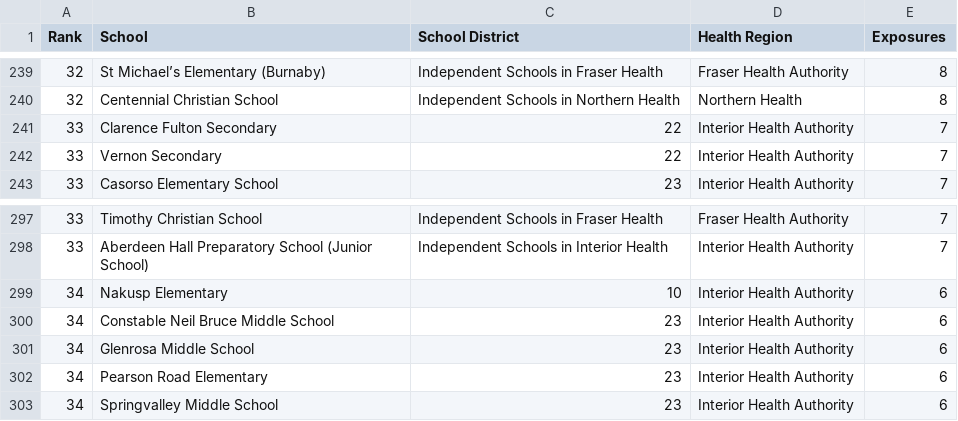
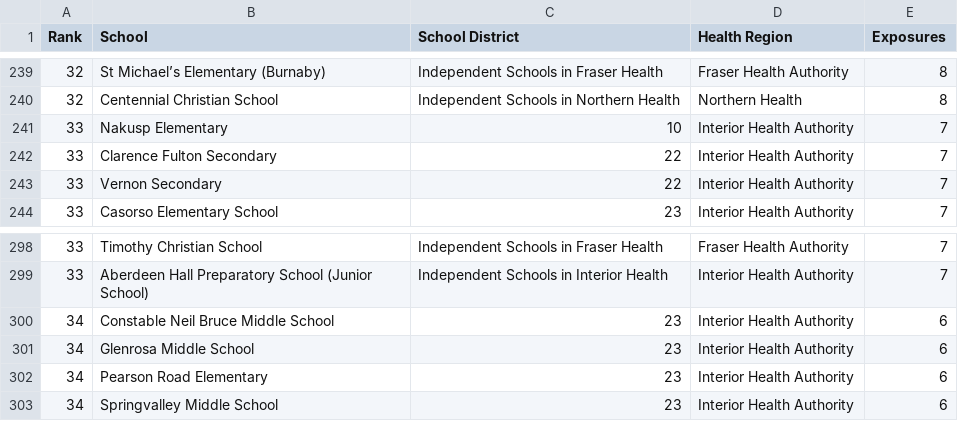
Before and after one commit to spod/bcschoolscoviddata, a CSV file: data/leaderboard.csv, drawn as a sheet; only a part is shown, gaps mark what is left out.

```diff
--- a/data/leaderboard.csv
+++ b/data/leaderboard.csv
@@ -240,2 +240,3 @@ Rank,School,School District,Health Region,Exposures
 32,Centennial Christian School,Independent Schools in Northern Health,Northern Health,8
+33,Nakusp Elementary,10,Interior Health Authority,7
 33,Clarence Fulton Secondary,22,Interior Health Authority,7
@@ -298,3 +299,2 @@ Rank,School,School District,Health Region,Exposures
 33,Aberdeen Hall Preparatory School (Junior School),Independent Schools in Interior Health,Interior Health Authority,7
-34,Nakusp Elementary,10,Interior Health Authority,6
 34,Constable Neil Bruce Middle School,23,Interior Health Authority,6
```
Also changed, not shown: data/bc_school_covid_events_raw_data.csv, data/raw_data.csv.
